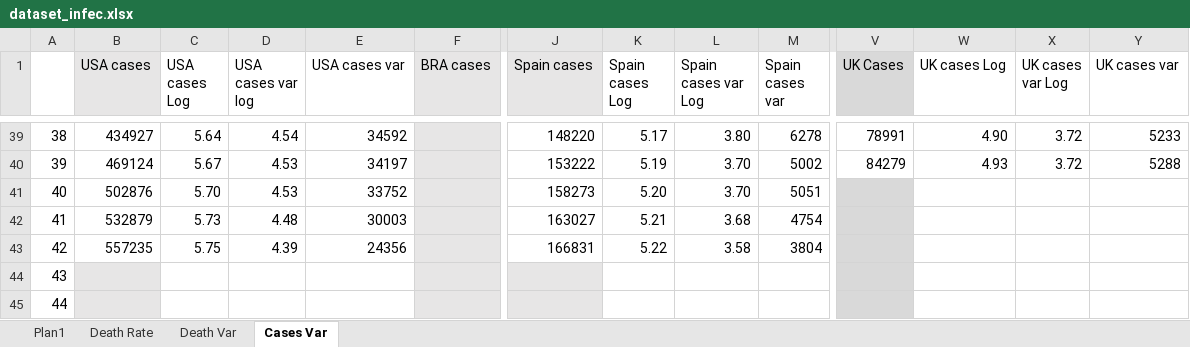
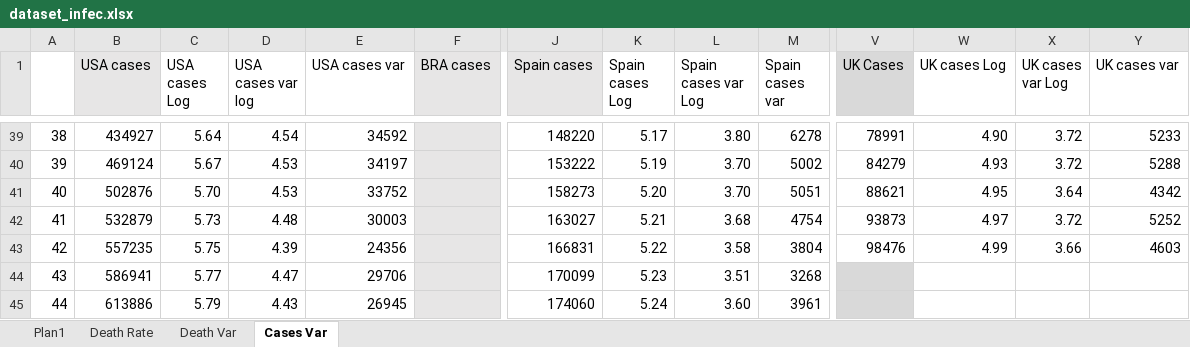
Before and after one commit to octavio-santiago/Covid19_data, an Excel workbook: dataset/dataset_infec.xlsx, sheet Cases Var, drawn as a sheet; only a part is shown, gaps mark what is left out; values as stored, in another font and other column widths than the file's, no borders; charts and pictures not drawn; the diff covers the shown part only; the diff names each change by its address in the sheet, - before the commit and + after, or states it on an @@ line.

```diff
--- a/dataset/dataset_infec.xlsx (sheet Cases Var)
+++ b/dataset/dataset_infec.xlsx (sheet Cases Var)
-V41 (UK Cases): (empty)
+V41 (UK Cases): 88621
-V41:V43 fill: #D9D9D9
+V41:V43 fill: none
-W41 (UK cases Log): (empty)
+W41 (UK cases Log): 4.95
-X41 (UK cases var Log): (empty)
+X41 (UK cases var Log): 3.64
-Y41 (UK cases var): (empty)
+Y41 (UK cases var): 4342
-V42 (UK Cases): (empty)
+V42 (UK Cases): 93873
-W42 (UK cases Log): (empty)
+W42 (UK cases Log): 4.97
-X42 (UK cases var Log): (empty)
+X42 (UK cases var Log): 3.72
-Y42 (UK cases var): (empty)
+Y42 (UK cases var): 5252
-V43 (UK Cases): (empty)
+V43 (UK Cases): 98476
-W43 (UK cases Log): (empty)
+W43 (UK cases Log): 4.99
-X43 (UK cases var Log): (empty)
+X43 (UK cases var Log): 3.66
-Y43 (UK cases var): (empty)
+Y43 (UK cases var): 4603
-B44 (USA cases): (empty)
+B44 (USA cases): 586941
-B44:B45 fill: #E7E6E6
+B44:B45 fill: none
-C44 (USA cases Log): (empty)
+C44 (USA cases Log): 5.77
-D44 (USA cases var log): (empty)
+D44 (USA cases var log): 4.47
-E44 (USA cases var): (empty)
+E44 (USA cases var): 29706
-J44 (Spain cases): (empty)
+J44 (Spain cases): 170099
-J44:J45 fill: #E7E6E6
+J44:J45 fill: none
-K44 (Spain cases Log): (empty)
+K44 (Spain cases Log): 5.23
-L44 (Spain cases var Log): (empty)
+L44 (Spain cases var Log): 3.51
-M44 (Spain cases var): (empty)
+M44 (Spain cases var): 3268
-B45 (USA cases): (empty)
+B45 (USA cases): 613886
-C45 (USA cases Log): (empty)
+C45 (USA cases Log): 5.79
-D45 (USA cases var log): (empty)
+D45 (USA cases var log): 4.43
-E45 (USA cases var): (empty)
+E45 (USA cases var): 26945
-J45 (Spain cases): (empty)
+J45 (Spain cases): 174060
-K45 (Spain cases Log): (empty)
+K45 (Spain cases Log): 5.24
-L45 (Spain cases var Log): (empty)
+L45 (Spain cases var Log): 3.60
-M45 (Spain cases var): (empty)
+M45 (Spain cases var): 3961
```
Also changed, not shown: 3 added rows, 36 edited cells, cell formats and row numbers in column A elsewhere in this sheet, sheet Plan1, sheet Death Var, sheet Death Rate, formulas that keep their value, charts or pictures, dataset/covid_citites_brazil.xlsx, dataset/world_cases.xlsx, 2 other files.
